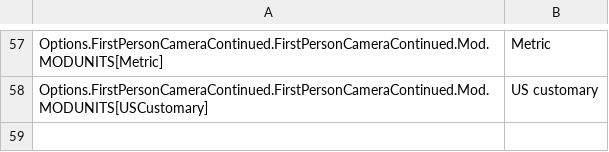
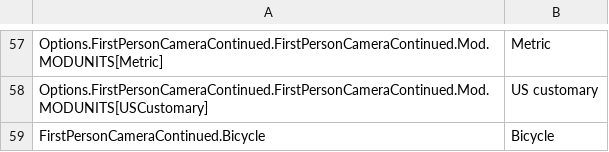
Before and after one commit to Cgameworld/FirstPersonCameraContinued, a CSV file: l10n/en-US.csv, drawn as a sheet; only a part is shown, gaps mark what is left out.

```diff
--- a/l10n/en-US.csv
+++ b/l10n/en-US.csv
@@ -58 +58,2 @@
 "Options.FirstPersonCameraContinued.FirstPersonCameraContinued.Mod.MODUNITS[USCustomary]","US customary"
+"FirstPersonCameraContinued.Bicycle","Bicycle"
```
Also changed, not shown: 5 other files.
